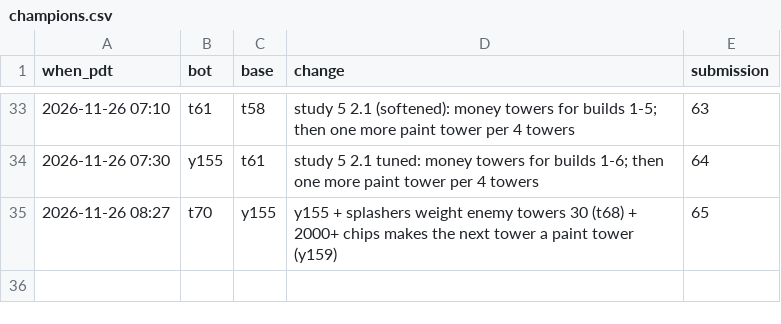
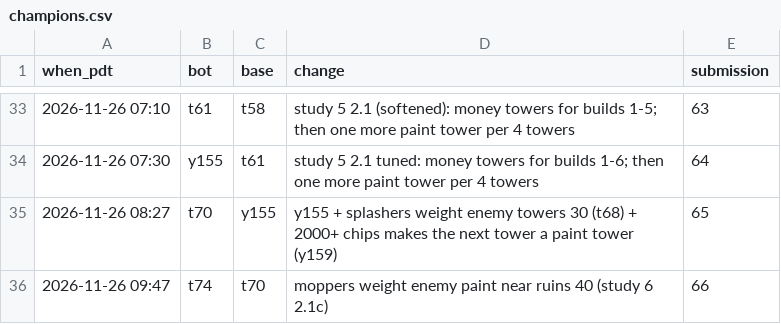
Before and after one commit to terryvanbelle/battlecode25b-vibe, a CSV file: research/tourney/champions.csv, drawn as a sheet; only a part is shown, gaps mark what is left out; the diff names each change by its address in the sheet, - before the commit and + after, or states it on an @@ line.

```diff
--- a/research/tourney/champions.csv
+++ b/research/tourney/champions.csv
+row 36: 2026-11-26 09:47 | t74 | t70 | moppers weight enemy paint near ruins 40 (study 6 2.1c) | 66
```
Also changed, not shown: progress/replica-elo.csv, research/tourney/notes.tsv, 47 other files.
